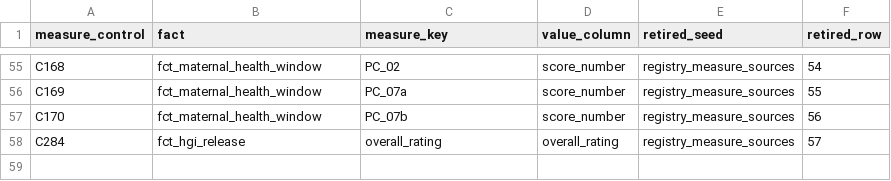
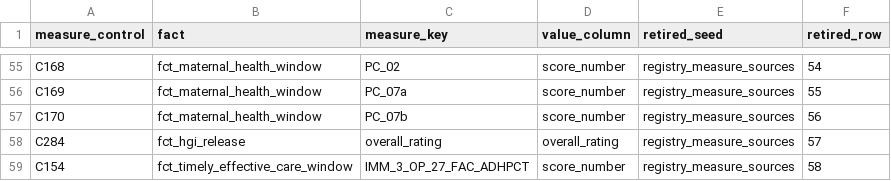
Before and after one commit to ian-mungai/healthcare-hai-prediction, a CSV file: dbt/seeds/features/frozen_care_compare_controls.csv, drawn as a sheet; only a part is shown, gaps mark what is left out; the diff names each change by its address in the sheet, - before the commit and + after, or states it on an @@ line.

```diff
--- a/dbt/seeds/features/frozen_care_compare_controls.csv
+++ b/dbt/seeds/features/frozen_care_compare_controls.csv
+row 59: C154 | fct_timely_effective_care_window | IMM_3_OP_27_FAC_ADHPCT | score_number | registry_measure_sources | 58
```
Also changed, not shown: config/lakehouse/identity_classification.csv, dbt/seeds/gold/identity_splits.csv, 9 other files.
